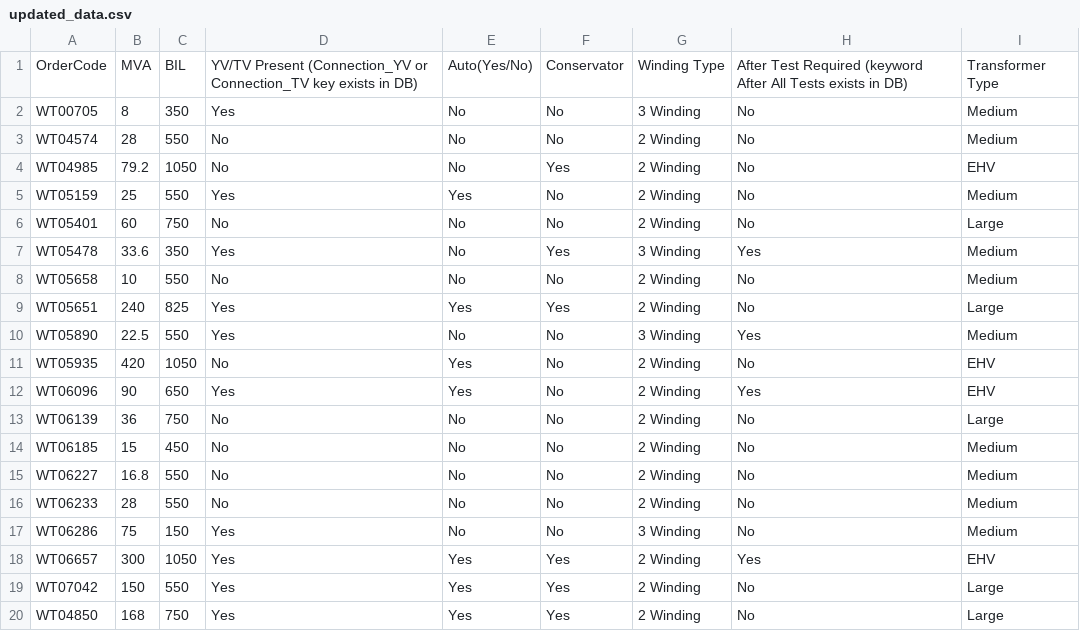
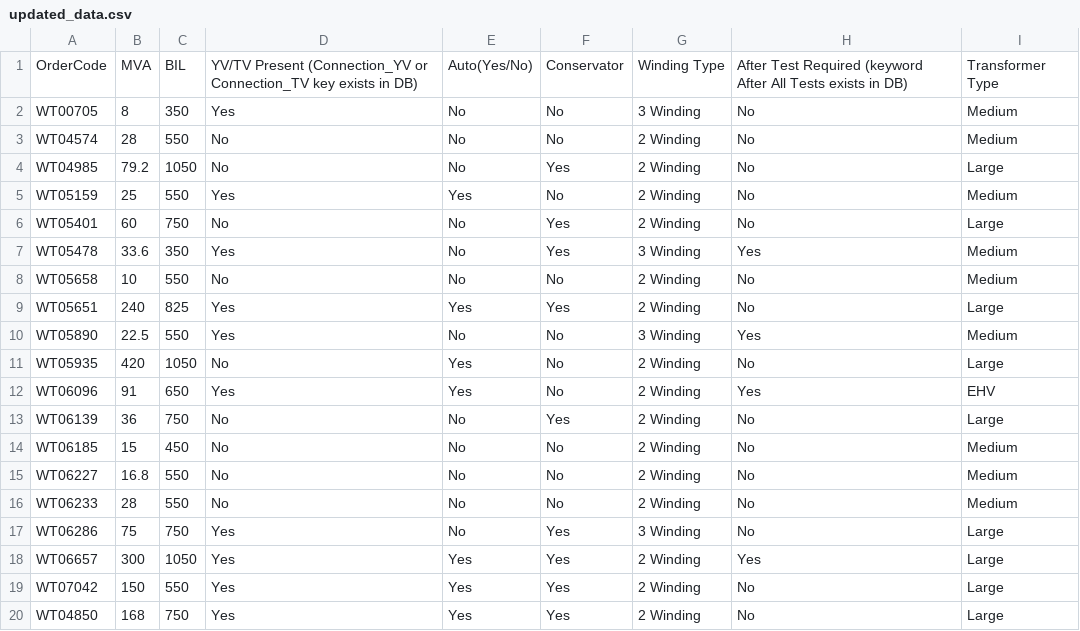
Before and after one commit to Giri-prakash/Test_Hours_Estimation_POC, a CSV file: data/updated_data.csv, drawn as a sheet; only a part is shown.

Commit message:
Modified data to match classification rules

```diff
--- a/data/updated_data.csv
+++ b/data/updated_data.csv
@@ -3,5 +3,5 @@ WT00705,8,350,Yes,No,No,3 Winding,No,Medium
 WT04574,28,550,No,No,No,2 Winding,No,Medium
-WT04985,79.2,1050,No,No,Yes,2 Winding,No,EHV
+WT04985,79.2,1050,No,No,Yes,2 Winding,No,Large
 WT05159,25,550,Yes,Yes,No,2 Winding,No,Medium
-WT05401,60,750,No,No,No,2 Winding,No,Large
+WT05401,60,750,No,No,Yes,2 Winding,No,Large
 WT05478,33.6,350,Yes,No,Yes,3 Winding,Yes,Medium
@@ -10,5 +10,5 @@ WT05651,240,825,Yes,Yes,Yes,2 Winding,No,Large
 WT05890,22.5,550,Yes,No,No,3 Winding,Yes,Medium
-WT05935,420,1050,No,Yes,No,2 Winding,No,EHV
-WT06096,90,650,Yes,Yes,No,2 Winding,Yes,EHV
-WT06139,36,750,No,No,No,2 Winding,No,Large
+WT05935,420,1050,No,Yes,No,2 Winding,No,Large
+WT06096,91,650,Yes,Yes,No,2 Winding,Yes,EHV
+WT06139,36,750,No,No,Yes,2 Winding,No,Large
 WT06185,15,450,No,No,No,2 Winding,No,Medium
@@ -16,4 +16,4 @@ WT06227,16.8,550,No,No,No,2 Winding,No,Medium
 WT06233,28,550,No,No,No,2 Winding,No,Medium
-WT06286,75,150,Yes,No,No,3 Winding,No,Medium
-WT06657,300,1050,Yes,Yes,Yes,2 Winding,Yes,EHV
+WT06286,75,750,Yes,No,Yes,3 Winding,No,Large
+WT06657,300,1050,Yes,Yes,Yes,2 Winding,Yes,Large
 WT07042,150,550,Yes,Yes,Yes,2 Winding,No,Large
```
